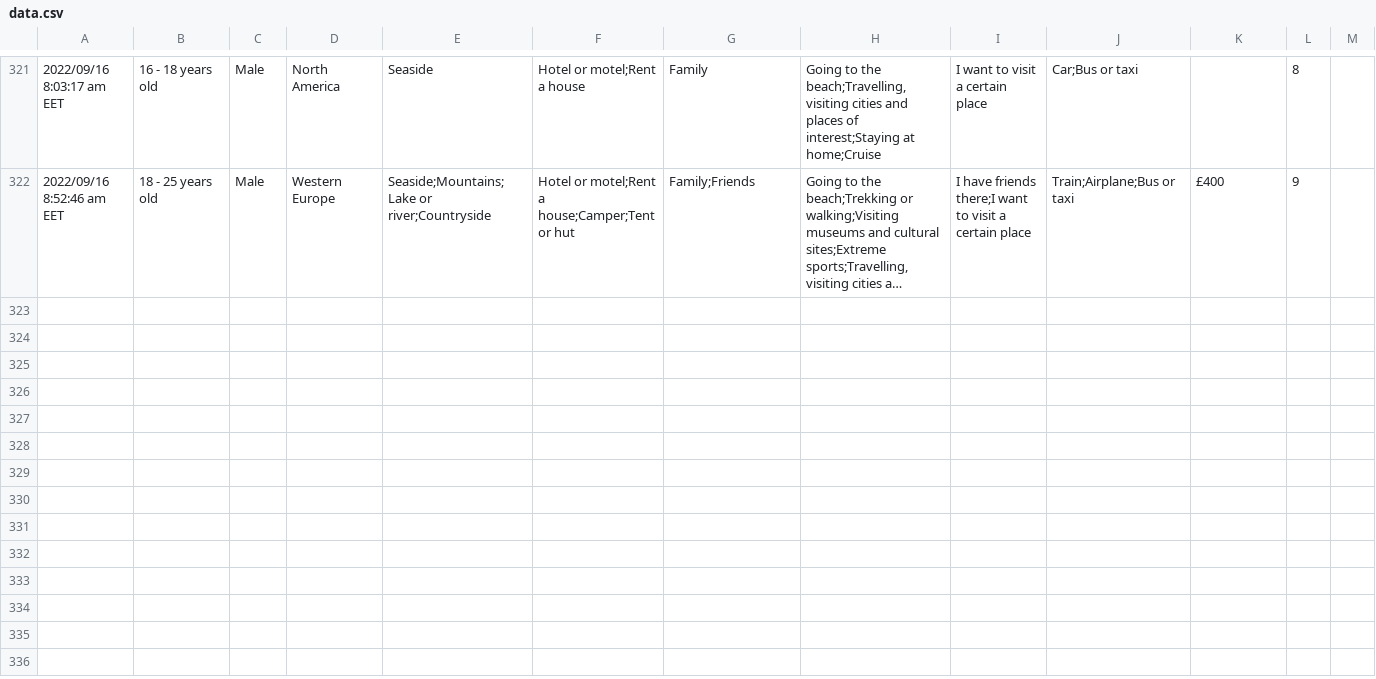
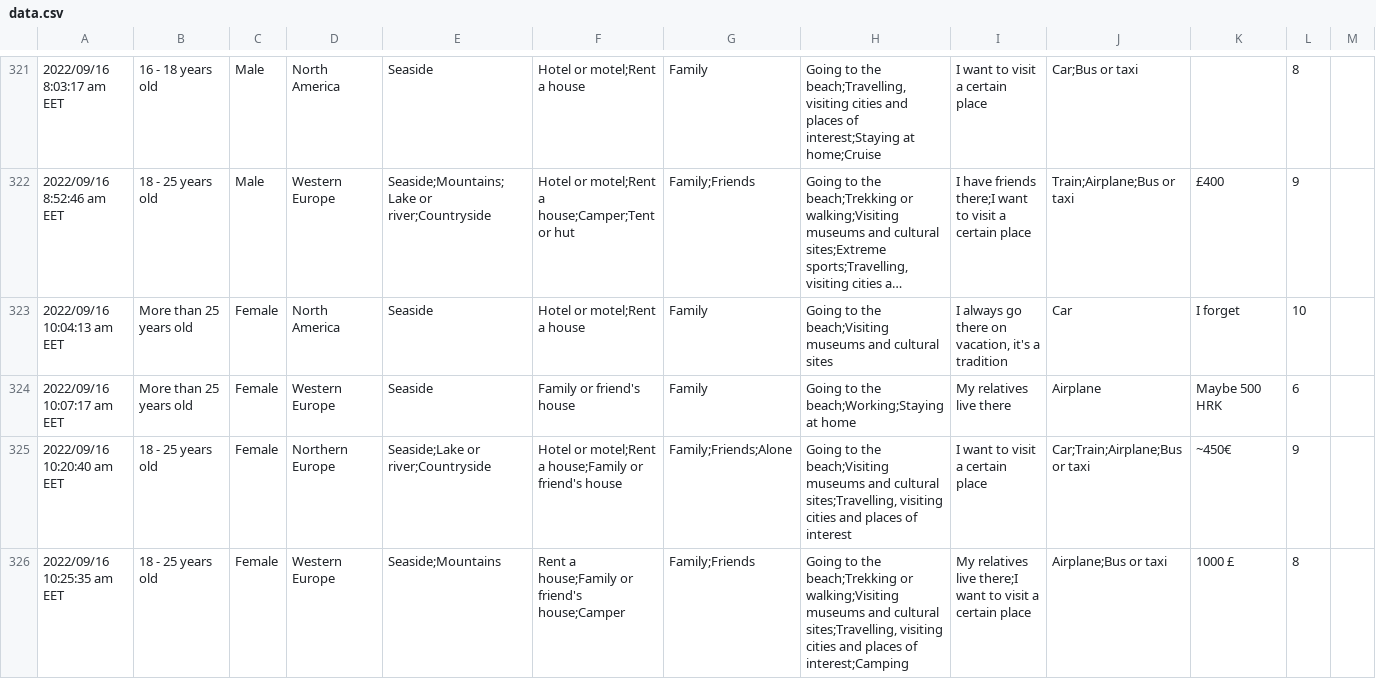
Before and after one commit to nic-obert/vacation-analysis, a CSV file: data.csv, drawn as a sheet; only a part is shown, gaps mark what is left out; long unchanged cells end in …; the diff covers the shown part only; the diff names each change by its address in the sheet, - before the commit and + after, or states it on an @@ line.

```diff
--- a/data.csv
+++ b/data.csv
+row 323: 2022/09/16 10:04:13 am EET | More than 25 years old | Female | North America | Seaside | Hotel or motel;Rent a house | Family | Going to the beach;Visiting museums and cultural sites | I always go there on vacation, it's a tradition | Car | I forget | 10
+row 324: 2022/09/16 10:07:17 am EET | More than 25 years old | Female | Western Europe | Seaside | Family or friend's house | Family | Going to the beach;Working;Staying at home | My relatives live there | Airplane | Maybe 500 HRK | 6
+row 325: 2022/09/16 10:20:40 am EET | 18 - 25 years old | Female | Northern Europe | Seaside;Lake or river;Countryside | Hotel or motel;Rent a house;Family or friend's house | Family;Friends;Alone | Going to the beach;Visiting museums and cultural sites;Travelling, visiting cities and places of interest | I want to visit a certain place | Car;Train;Airplane;Bus or taxi | ~450€ | 9
+row 326: 2022/09/16 10:25:35 am EET | 18 - 25 years old | Female | Western Europe | Seaside;Mountains | Rent a house;Family or friend's house;Camper | Family;Friends | Going to the beach;Trekking or walking;Visiting museums and cultural sites;Travelling, visiting cities and places of interest;Camping | My relatives live there;I want to visit a certain place | Airplane;Bus or taxi | 1000 £ | 8
```
Also changed, not shown: 12 added rows elsewhere in this file, 1 other file.
